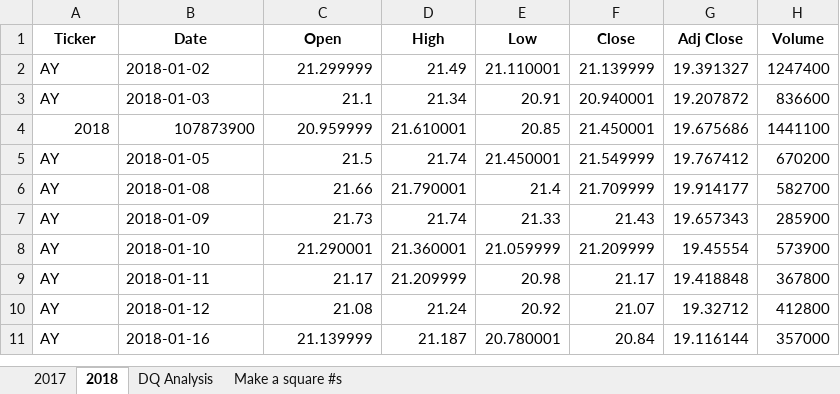
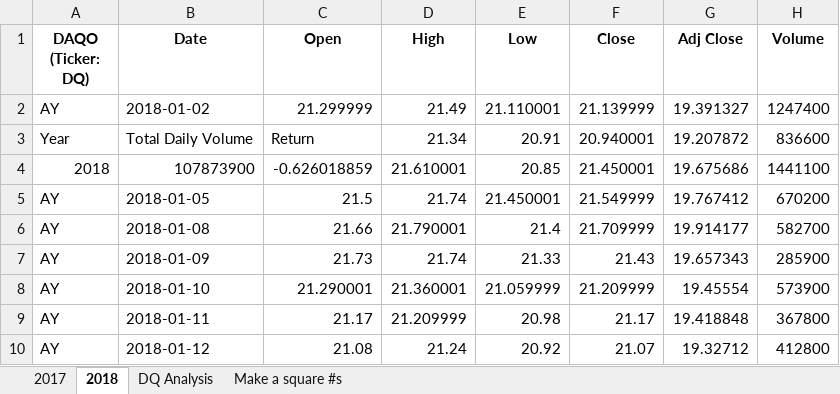
Before and after one commit to nrp1284/Stock-Analysis, an Excel workbook: green_stocks.xlsm, sheet 2018, drawn as a sheet; only a part is shown; the shorter side is filled out with more unchanged rows; values as stored, in another font and other column widths than the file's, no borders; the diff names each change by its address in the sheet, - before the commit and + after, or states it on an @@ line.

Commit message:
Add files via upload

```diff
--- a/green_stocks.xlsm (sheet 2018)
+++ b/green_stocks.xlsm (sheet 2018)
-A1: Ticker
+A1: DAQO (Ticker: DQ)
-A3 (DAQO (Ticker: DQ)): AY
+A3 (DAQO (Ticker: DQ)): Year
-B3 (Date): 2018-01-03
+B3 (Date): Total Daily Volume
-C3 (Open): 21.1
+C3 (Open): Return
-C4 (Open): 20.959999
+C4 (Open): -0.626018859
```
Also changed, not shown: sheet DQ Analysis.
